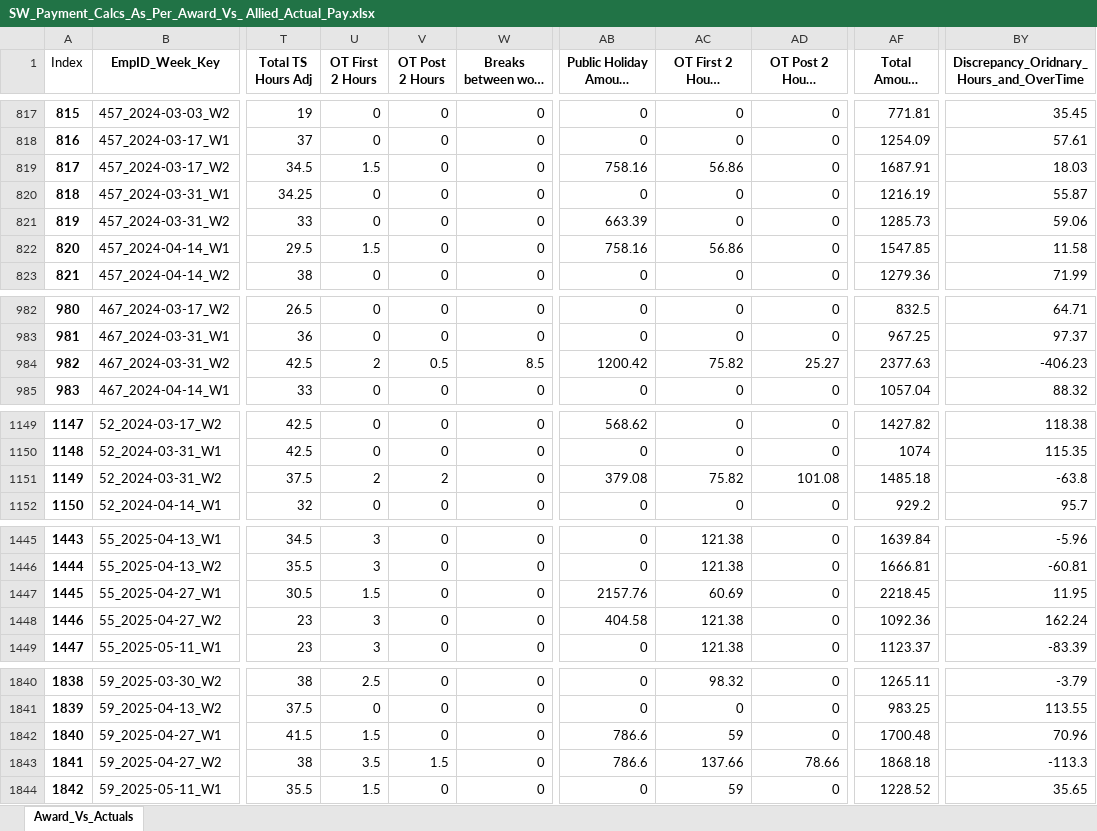
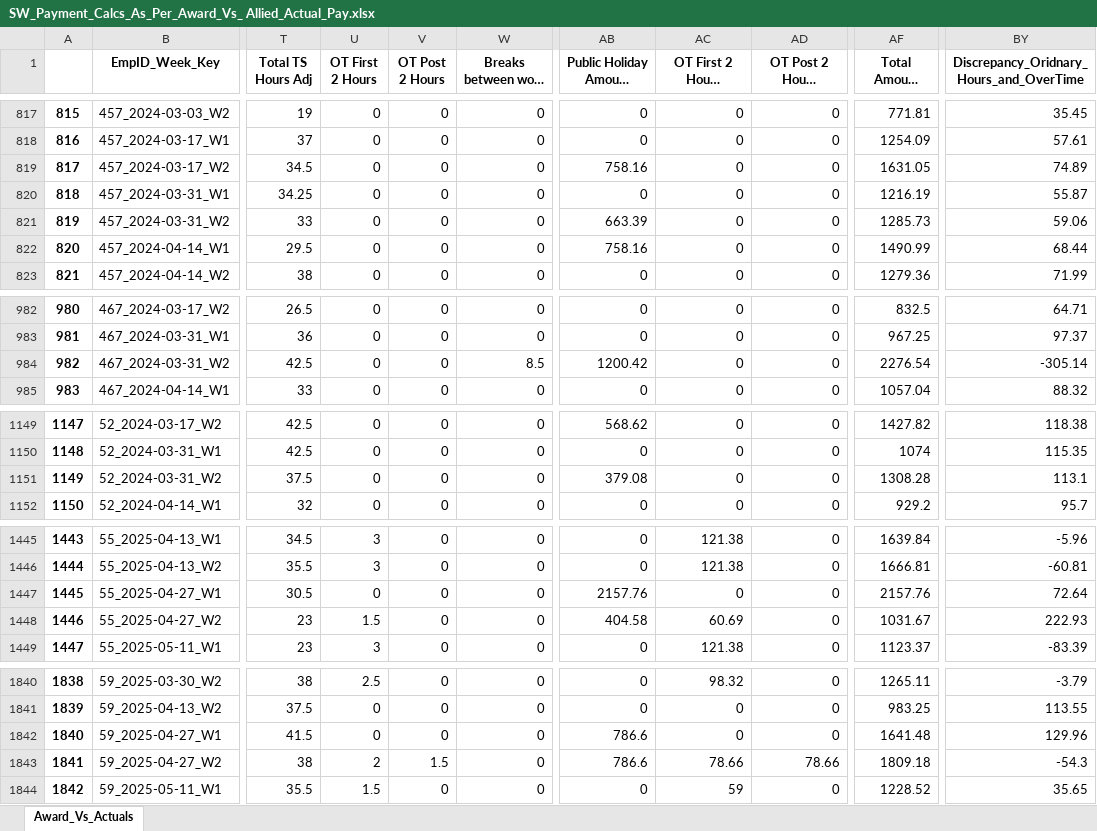
Before and after one commit to ssmith-98/Project-Royal, an Excel workbook: SW_Payment_Calcs_As_Per_Award_Vs_ Allied_Actual_Pay.xlsx, sheet Award_Vs_Actuals, drawn as a sheet; only a part is shown, gaps mark what is left out; long unchanged cells end in …; values as stored, in another font and other column widths than the file's, no borders; table styles not drawn; the diff covers the shown part only; the diff names each change by its address in the sheet, - before the commit and + after, or states it on an @@ line.

```diff
--- a/SW_Payment_Calcs_As_Per_Award_Vs_ Allied_Actual_Pay.xlsx (sheet Award_Vs_Actuals)
+++ b/SW_Payment_Calcs_As_Per_Award_Vs_ Allied_Actual_Pay.xlsx (sheet Award_Vs_Actuals)
-A1: Index
+A1: (empty)
-U819 (OT First 2 Hours): 1.5
+U819 (OT First 2 Hours): 0
-AC819 (OT First 2 Hours Amount (Award)): 56.86
+AC819 (OT First 2 Hours Amount (Award)): 0
-AF819 (Total Amount (Award)): 1687.91
+AF819 (Total Amount (Award)): 1631.05
-BY819: 18.03
+BY819: 74.89
-U822 (OT First 2 Hours): 1.5
+U822 (OT First 2 Hours): 0
-AC822 (OT First 2 Hours Amount (Award)): 56.86
+AC822 (OT First 2 Hours Amount (Award)): 0
-AF822 (Total Amount (Award)): 1547.85
+AF822 (Total Amount (Award)): 1490.99
-BY822: 11.58
+BY822: 68.44
-U984 (OT First 2 Hours): 2
+U984 (OT First 2 Hours): 0
-V984 (OT Post 2 Hours): 0.5
+V984 (OT Post 2 Hours): 0
-AC984 (OT First 2 Hours Amount (Award)): 75.82
+AC984 (OT First 2 Hours Amount (Award)): 0
-AD984 (OT Post 2 Hours Amount (Award)): 25.27
+AD984 (OT Post 2 Hours Amount (Award)): 0
-AF984 (Total Amount (Award)): 2377.63
+AF984 (Total Amount (Award)): 2276.54
-BY984: -406.23
+BY984: -305.14
-U1151 (OT First 2 Hours): 2
+U1151 (OT First 2 Hours): 0
-V1151 (OT Post 2 Hours): 2
+V1151 (OT Post 2 Hours): 0
-AC1151 (OT First 2 Hours Amount (Award)): 75.82
+AC1151 (OT First 2 Hours Amount (Award)): 0
-AD1151 (OT Post 2 Hours Amount (Award)): 101.08
+AD1151 (OT Post 2 Hours Amount (Award)): 0
-AF1151 (Total Amount (Award)): 1485.18
+AF1151 (Total Amount (Award)): 1308.28
-BY1151: -63.8
+BY1151: 113.1
-U1447 (OT First 2 Hours): 1.5
+U1447 (OT First 2 Hours): 0
-AC1447 (OT First 2 Hours Amount (Award)): 60.69
+AC1447 (OT First 2 Hours Amount (Award)): 0
-AF1447 (Total Amount (Award)): 2218.45
+AF1447 (Total Amount (Award)): 2157.76
-BY1447: 11.95
+BY1447: 72.64
-U1448 (OT First 2 Hours): 3
+U1448 (OT First 2 Hours): 1.5
-AC1448 (OT First 2 Hours Amount (Award)): 121.38
+AC1448 (OT First 2 Hours Amount (Award)): 60.69
-AF1448 (Total Amount (Award)): 1092.36
+AF1448 (Total Amount (Award)): 1031.67
-BY1448: 162.24
+BY1448: 222.93
-U1842 (OT First 2 Hours): 1.5
+U1842 (OT First 2 Hours): 0
-AC1842 (OT First 2 Hours Amount (Award)): 59
+AC1842 (OT First 2 Hours Amount (Award)): 0
-AF1842 (Total Amount (Award)): 1700.48
+AF1842 (Total Amount (Award)): 1641.48
-BY1842: 70.96
+BY1842: 129.96
-U1843 (OT First 2 Hours): 3.5
+U1843 (OT First 2 Hours): 2
-AC1843 (OT First 2 Hours Amount (Award)): 137.66
+AC1843 (OT First 2 Hours Amount (Award)): 78.66
-AF1843 (Total Amount (Award)): 1868.18
+AF1843 (Total Amount (Award)): 1809.18
-BY1843: -113.3
+BY1843: -54.3
```
Also changed, not shown: 68 edited cells elsewhere in this sheet, 3 other files.
